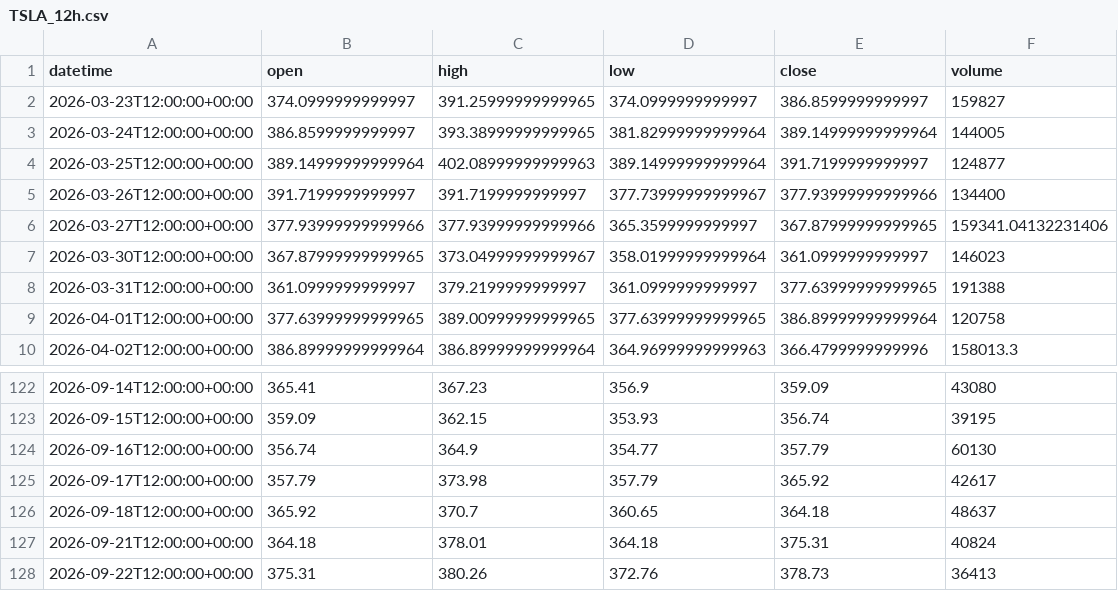
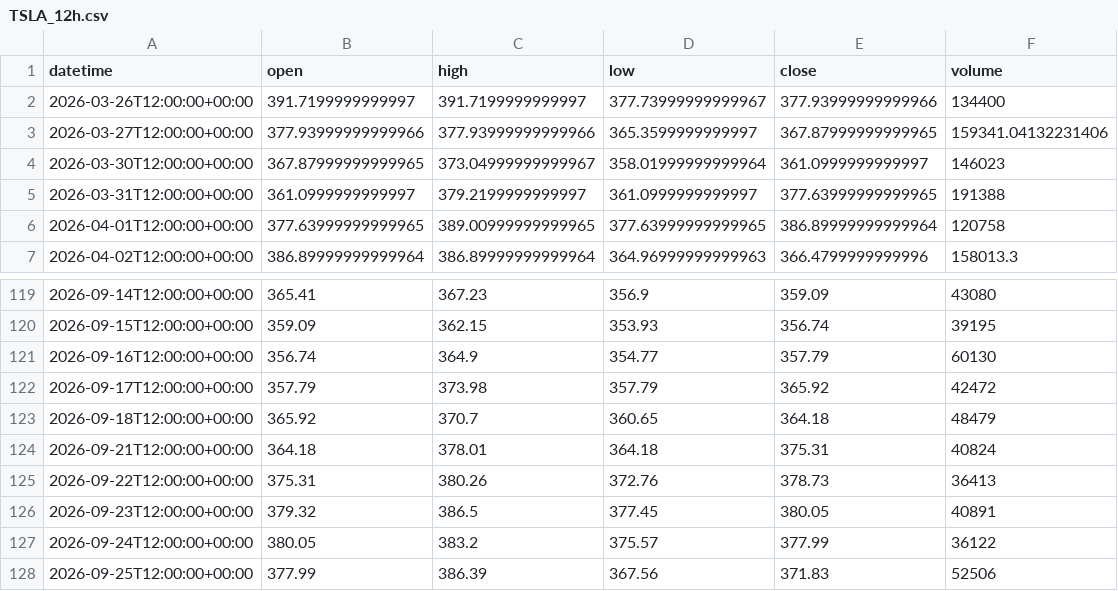
Before and after one commit to getdata-finance/tsla-12h-ohlcv-stocks-historical-data, a CSV file: TSLA_12h.csv, drawn as a sheet; only a part is shown, gaps mark what is left out.

Commit message:
Update TSLA 12h OHLCV sample

```diff
--- a/TSLA_12h.csv
+++ b/TSLA_12h.csv
@@ -1,5 +1,2 @@
 datetime,open,high,low,close,volume
-2026-03-23T12:00:00+00:00,374.0999999999997,391.25999999999965,374.0999999999997,386.8599999999997,159827
-2026-03-24T12:00:00+00:00,386.8599999999997,393.38999999999965,381.82999999999964,389.14999999999964,144005
-2026-03-25T12:00:00+00:00,389.14999999999964,402.08999999999963,389.14999999999964,391.7199999999997,124877
 2026-03-26T12:00:00+00:00,391.7199999999997,391.7199999999997,377.73999999999967,377.93999999999966,134400
@@ -124,5 +121,8 @@ datetime,open,high,low,close,volume
 2026-09-16T12:00:00+00:00,356.74,364.9,354.77,357.79,60130
-2026-09-17T12:00:00+00:00,357.79,373.98,357.79,365.92,42617
-2026-09-18T12:00:00+00:00,365.92,370.7,360.65,364.18,48637
+2026-09-17T12:00:00+00:00,357.79,373.98,357.79,365.92,42472
+2026-09-18T12:00:00+00:00,365.92,370.7,360.65,364.18,48479
 2026-09-21T12:00:00+00:00,364.18,378.01,364.18,375.31,40824
 2026-09-22T12:00:00+00:00,375.31,380.26,372.76,378.73,36413
+2026-09-23T12:00:00+00:00,379.32,386.5,377.45,380.05,40891
+2026-09-24T12:00:00+00:00,380.05,383.2,375.57,377.99,36122
+2026-09-25T12:00:00+00:00,377.99,386.39,367.56,371.83,52506
```
Also changed, not shown: 1 other file.
